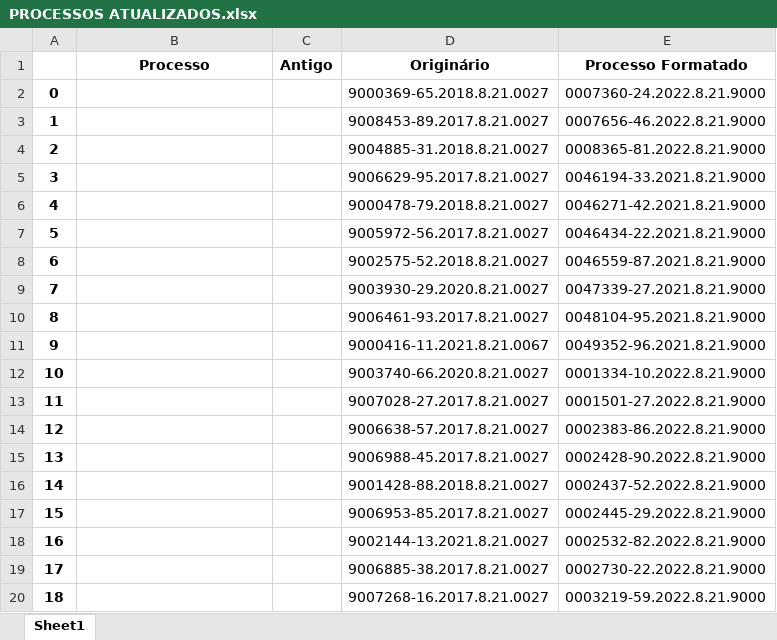
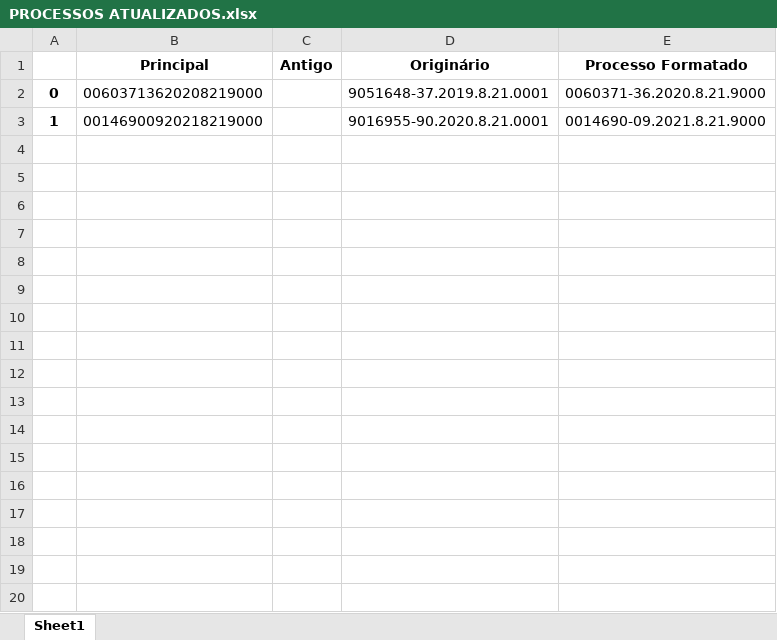
Before and after one commit to felipensa/Spainer, an Excel workbook: correcao_ppe/PROCESSOS ATUALIZADOS.xlsx, sheet Sheet1, drawn as a sheet; only a part is shown; values as stored, in another font and other column widths than the file's, no borders; the diff covers the shown part only; the diff names each change by its address in the sheet, - before the commit and + after, or states it on an @@ line.

```diff
--- a/correcao_ppe/PROCESSOS ATUALIZADOS.xlsx (sheet Sheet1)
+++ b/correcao_ppe/PROCESSOS ATUALIZADOS.xlsx (sheet Sheet1)
-B1: Processo
+B1: Principal
-B2 (Principal): (empty)
+B2 (Principal): 00603713620208219000
-D2 (Originário): 9000369-65.2018.8.21.0027
+D2 (Originário): 9051648-37.2019.8.21.0001
-E2 (Processo Formatado): 0007360-24.2022.8.21.9000
+E2 (Processo Formatado): 0060371-36.2020.8.21.9000
-B3 (Principal): (empty)
+B3 (Principal): 00146900920218219000
-D3 (Originário): 9008453-89.2017.8.21.0027
+D3 (Originário): 9016955-90.2020.8.21.0001
-E3 (Processo Formatado): 0007656-46.2022.8.21.9000
+E3 (Processo Formatado): 0014690-09.2021.8.21.9000
-row 4: 2 |  |  | 9004885-31.2018.8.21.0027 | 0008365-81.2022.8.21.9000
-row 5: 3 |  |  | 9006629-95.2017.8.21.0027 | 0046194-33.2021.8.21.9000
-row 6: 4 |  |  | 9000478-79.2018.8.21.0027 | 0046271-42.2021.8.21.9000
-row 7: 5 |  |  | 9005972-56.2017.8.21.0027 | 0046434-22.2021.8.21.9000
-row 8: 6 |  |  | 9002575-52.2018.8.21.0027 | 0046559-87.2021.8.21.9000
-row 9: 7 |  |  | 9003930-29.2020.8.21.0027 | 0047339-27.2021.8.21.9000
-row 10: 8 |  |  | 9006461-93.2017.8.21.0027 | 0048104-95.2021.8.21.9000
-row 11: 9 |  |  | 9000416-11.2021.8.21.0067 | 0049352-96.2021.8.21.9000
-row 12: 10 |  |  | 9003740-66.2020.8.21.0027 | 0001334-10.2022.8.21.9000
-row 13: 11 |  |  | 9007028-27.2017.8.21.0027 | 0001501-27.2022.8.21.9000
-row 14: 12 |  |  | 9006638-57.2017.8.21.0027 | 0002383-86.2022.8.21.9000
-row 15: 13 |  |  | 9006988-45.2017.8.21.0027 | 0002428-90.2022.8.21.9000
-row 16: 14 |  |  | 9001428-88.2018.8.21.0027 | 0002437-52.2022.8.21.9000
-row 17: 15 |  |  | 9006953-85.2017.8.21.0027 | 0002445-29.2022.8.21.9000
-row 18: 16 |  |  | 9002144-13.2021.8.21.0027 | 0002532-82.2022.8.21.9000
-row 19: 17 |  |  | 9006885-38.2017.8.21.0027 | 0002730-22.2022.8.21.9000
-row 20: 18 |  |  | 9007268-16.2017.8.21.0027 | 0003219-59.2022.8.21.9000
```
Also changed, not shown: 87 removed rows elsewhere in this sheet, correcao_ppe/Resultado.xlsx, correcao_ppe/notas.xlsx, 3 other files.
